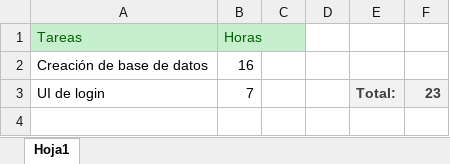
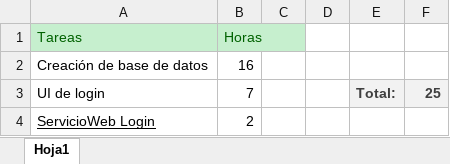
Before and after one commit to Yariel03/crm_investigadores, an Excel workbook: Cided_V2_0_Up/Documentación/TiempodeTareas.xlsx, sheet Hoja1, drawn as a sheet; values as stored, in another font and other column widths than the file's, no borders; the diff names each change by its address in the sheet, - before the commit and + after, or states it on an @@ line.

Commit message:
conexión y consumo con servicios web del login con json y ajax

```diff
--- a/Cided_V2_0_Up/Documentación/TiempodeTareas.xlsx (sheet Hoja1)
+++ b/Cided_V2_0_Up/Documentación/TiempodeTareas.xlsx (sheet Hoja1)
-F3: 23
+F3: 25
+row 4: ServicioWeb Login | 2
```
Also changed, not shown: 4 other files.
